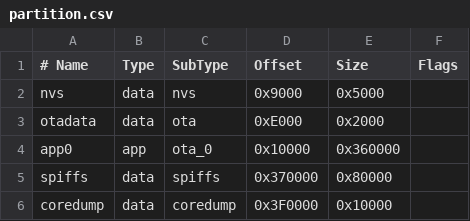
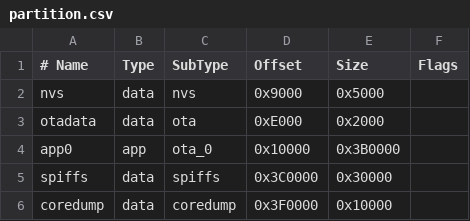
Before and after one commit to dvmizew/esp32-fm-radio, a CSV file: partition.csv, drawn as a sheet.

Commit message:
make spiffs smaller

```diff
--- a/partition.csv
+++ b/partition.csv
@@ -3,4 +3,4 @@ nvs      ,data ,nvs      ,0x9000   ,0x5000   ,
 otadata  ,data ,ota      ,0xE000   ,0x2000   ,
-app0     ,app  ,ota_0    ,0x10000  ,0x360000 ,
-spiffs   ,data ,spiffs   ,0x370000 ,0x80000  ,
+app0     ,app  ,ota_0    ,0x10000  ,0x3B0000 ,
+spiffs   ,data ,spiffs   ,0x3C0000 ,0x30000  ,
 coredump ,data ,coredump ,0x3F0000 ,0x10000  ,
```
